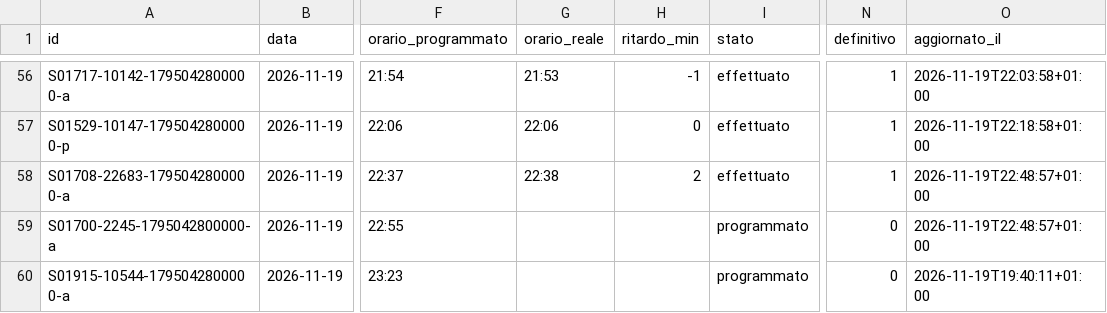
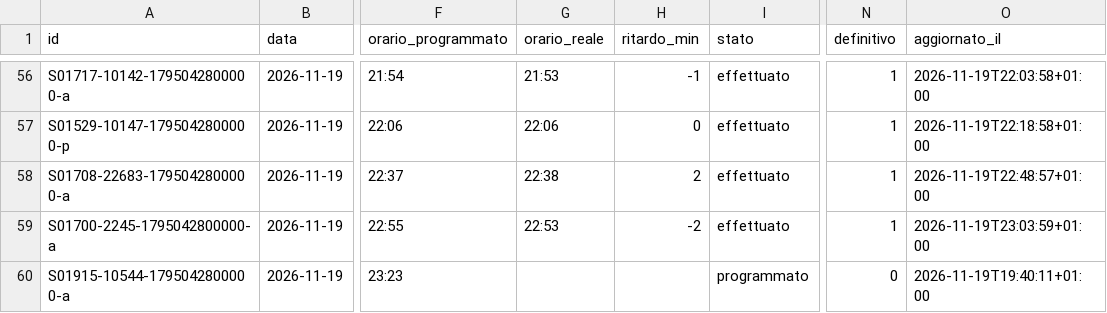
Before and after one commit to lucabonzanni/monitor-treni-bergamo, a CSV file: docs/dati/corse/2026-11-19.csv, drawn as a sheet; only a part is shown, gaps mark what is left out; the diff names each change by its address in the sheet, - before the commit and + after, or states it on an @@ line.

```diff
--- a/docs/dati/corse/2026-11-19.csv
+++ b/docs/dati/corse/2026-11-19.csv
-G59 (orario_reale): (empty)
+G59 (orario_reale): 22:53
-H59 (ritardo_min): (empty)
+H59 (ritardo_min): -2
-I59 (stato): programmato
+I59 (stato): effettuato
-N59 (definitivo): 0
+N59 (definitivo): 1
-O59 (aggiornato_il): 2026-11-19T22:48:57+01:00
+O59 (aggiornato_il): 2026-11-19T23:03:59+01:00
```
Also changed, not shown: docs/dati/corse_complete.csv, 1 other file.
